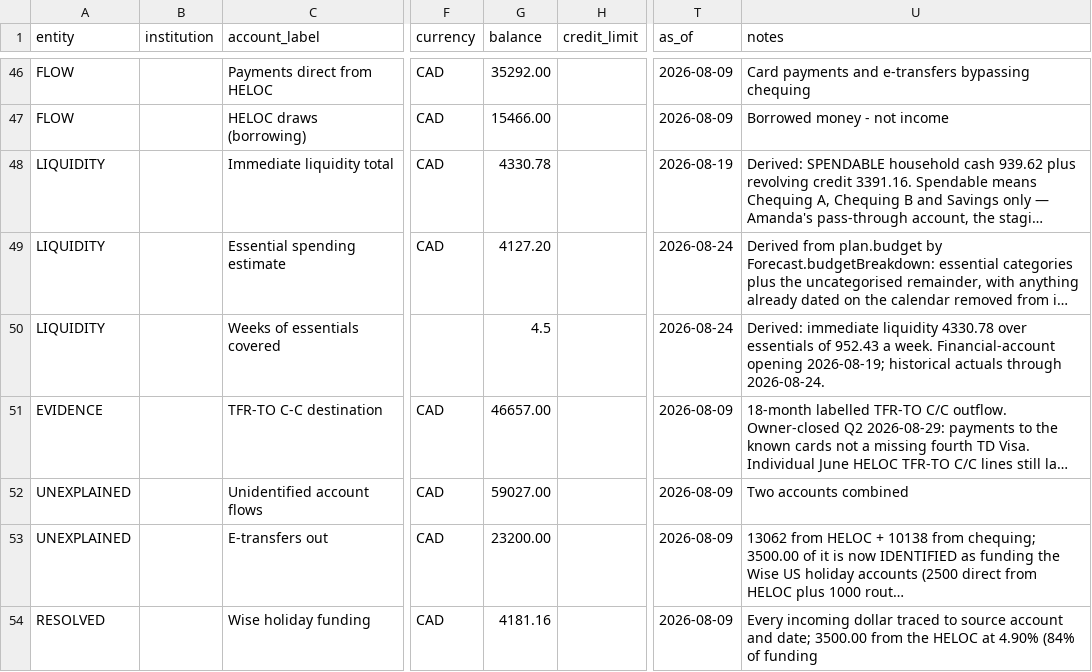
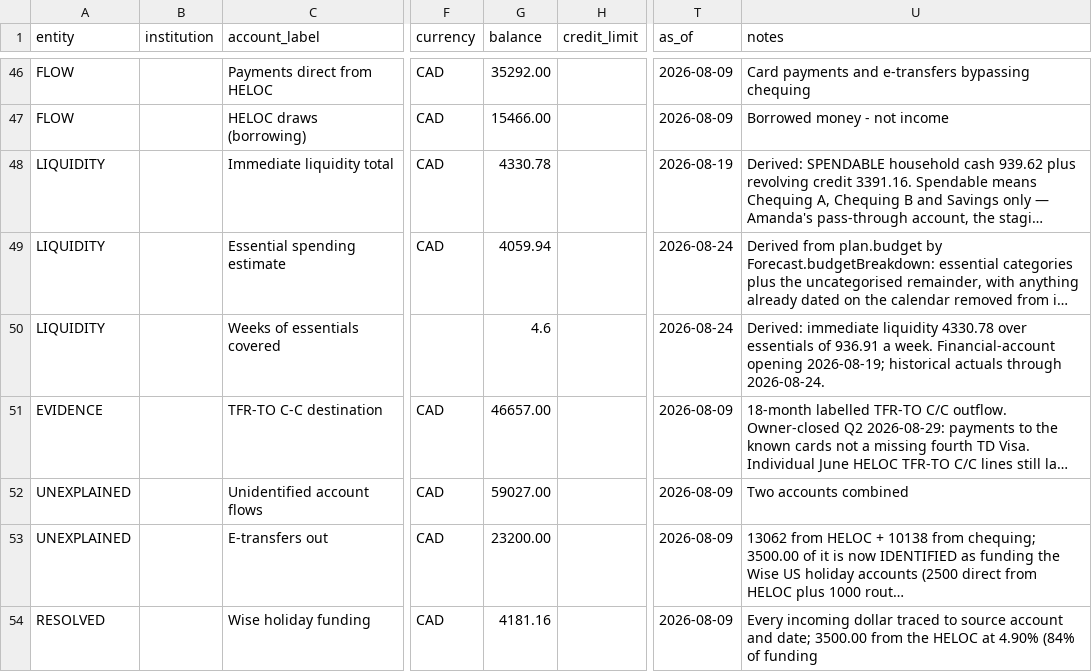
Before and after one commit to tc5v5s64ym-sketch/Atlas-Financial, a CSV file: docs/positions.csv, drawn as a sheet; only a part is shown, gaps mark what is left out; long unchanged cells end in …; the diff names each change by its address in the sheet, - before the commit and + after, or states it on an @@ line.

```diff
--- a/docs/positions.csv
+++ b/docs/positions.csv
-G49 (balance): 4127.20
+G49 (balance): 4059.94
-G50 (balance): 4.5
+G50 (balance): 4.6
-U50 (notes): …essentials of 952.43 a week.…
+U50 (notes): …essentials of 936.91 a week.…
```
Also changed, not shown: 7 other files.
